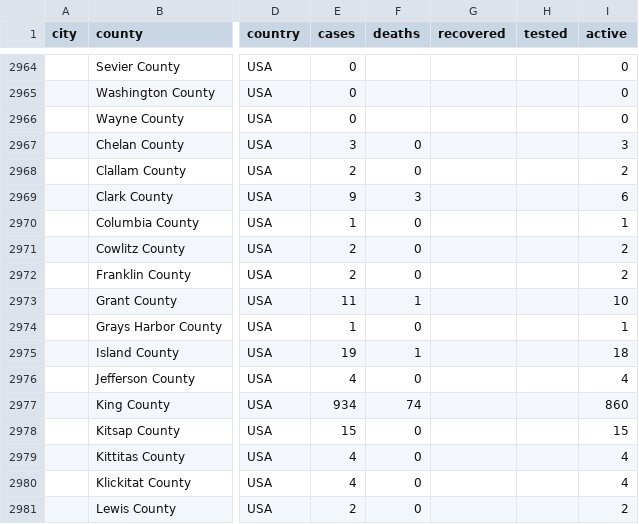
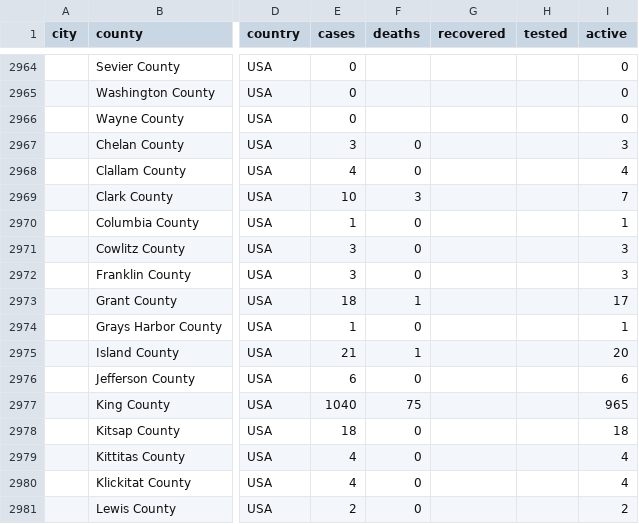
Before and after one commit to webguyty/coronadatascraper, a CSV file: data-2020-03-22.csv, drawn as a sheet; only a part is shown, gaps mark what is left out; the diff covers the shown part only; the diff names each change by its address in the sheet, - before the commit and + after, or states it on an @@ line.

```diff
--- a/data-2020-03-22.csv
+++ b/data-2020-03-22.csv
-E2968 (cases): 2
+E2968 (cases): 4
-I2968 (active): 2
+I2968 (active): 4
-E2969 (cases): 9
+E2969 (cases): 10
-I2969 (active): 6
+I2969 (active): 7
-E2971:E2972 (cases): 2
+E2971:E2972 (cases): 3
-I2971:I2972 (active): 2
+I2971:I2972 (active): 3
-E2973 (cases): 11
+E2973 (cases): 18
-I2973 (active): 10
+I2973 (active): 17
-E2975 (cases): 19
+E2975 (cases): 21
-I2975 (active): 18
+I2975 (active): 20
-E2976 (cases): 4
+E2976 (cases): 6
-I2976 (active): 4
+I2976 (active): 6
-E2977 (cases): 934
+E2977 (cases): 1040
-F2977 (deaths): 74
+F2977 (deaths): 75
-I2977 (active): 860
+I2977 (active): 965
-E2978 (cases): 15
+E2978 (cases): 18
-I2978 (active): 15
+I2978 (active): 18
```
Also changed, not shown: 1 added row, 1 removed row and 22 edited cells elsewhere in this file, timeseries-jhu.csv, 10 other files.
